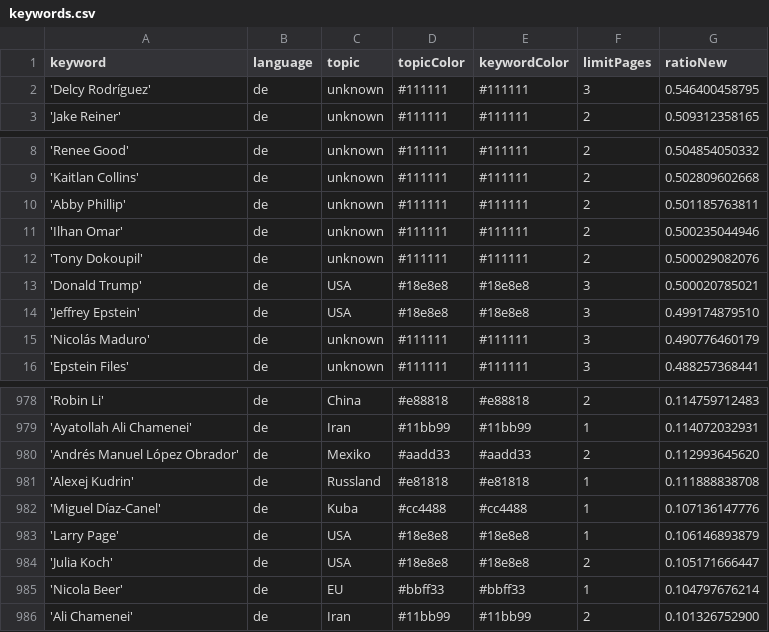
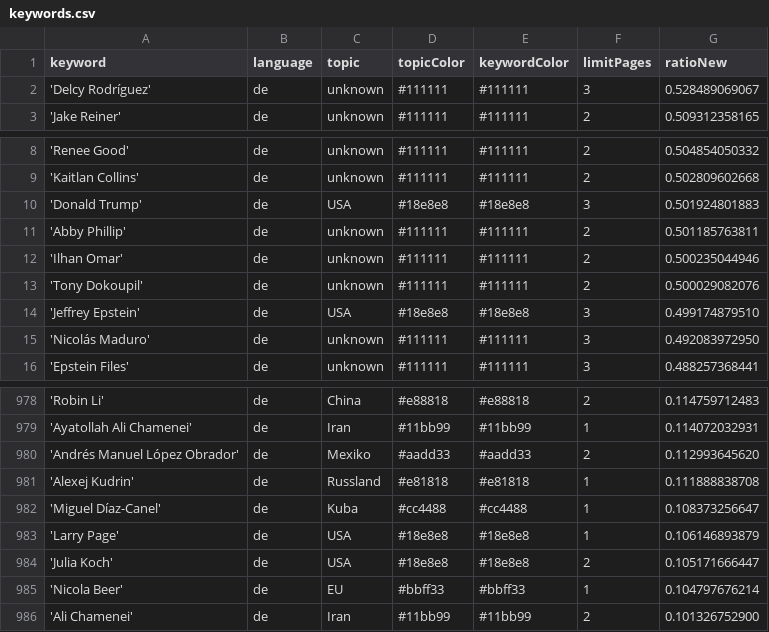
Before and after one commit to JoPhi24-news/leuteFluesterer, a CSV file: keywords.csv, drawn as a sheet; only a part is shown, gaps mark what is left out.

```diff
--- a/keywords.csv
+++ b/keywords.csv
@@ -1,3 +1,3 @@
 keyword,language,topic,topicColor,keywordColor,limitPages,ratioNew
-'Delcy Rodríguez',de,unknown,#111111,#111111,3,0.546400458795
+'Delcy Rodríguez',de,unknown,#111111,#111111,3,0.528489069067
 'Jake Reiner',de,unknown,#111111,#111111,2,0.509312358165
@@ -9,2 +9,3 @@ keyword,language,topic,topicColor,keywordColor,limitPages,ratioNew
 'Kaitlan Collins',de,unknown,#111111,#111111,2,0.502809602668
+'Donald Trump',de,USA,#18e8e8,#18e8e8,3,0.501924801883
 'Abby Phillip',de,unknown,#111111,#111111,2,0.501185763811
@@ -12,5 +13,4 @@ keyword,language,topic,topicColor,keywordColor,limitPages,ratioNew
 'Tony Dokoupil',de,unknown,#111111,#111111,2,0.500029082076
-'Donald Trump',de,USA,#18e8e8,#18e8e8,3,0.500020785021
 'Jeffrey Epstein',de,USA,#18e8e8,#18e8e8,3,0.499174879510
-'Nicolás Maduro',de,unknown,#111111,#111111,3,0.490776460179
+'Nicolás Maduro',de,unknown,#111111,#111111,3,0.492083972950
 'Epstein Files',de,unknown,#111111,#111111,3,0.488257368441
@@ -981,3 +981,3 @@ keyword,language,topic,topicColor,keywordColor,limitPages,ratioNew
 'Alexej Kudrin',de,Russland,#e81818,#e81818,1,0.111888838708
-'Miguel Díaz-Canel',de,Kuba,#cc4488,#cc4488,1,0.107136147776
+'Miguel Díaz-Canel',de,Kuba,#cc4488,#cc4488,1,0.108373256647
 'Larry Page',de,USA,#18e8e8,#18e8e8,1,0.106146893879
```
Also changed, not shown: 1 other file.
